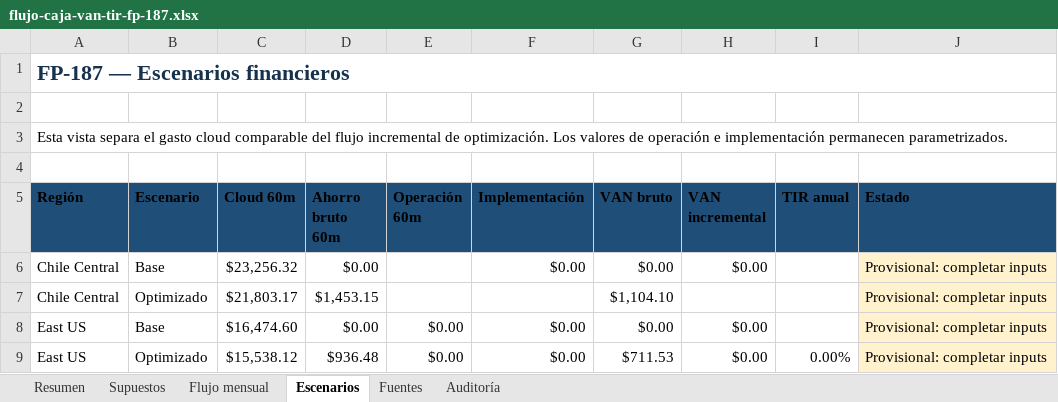
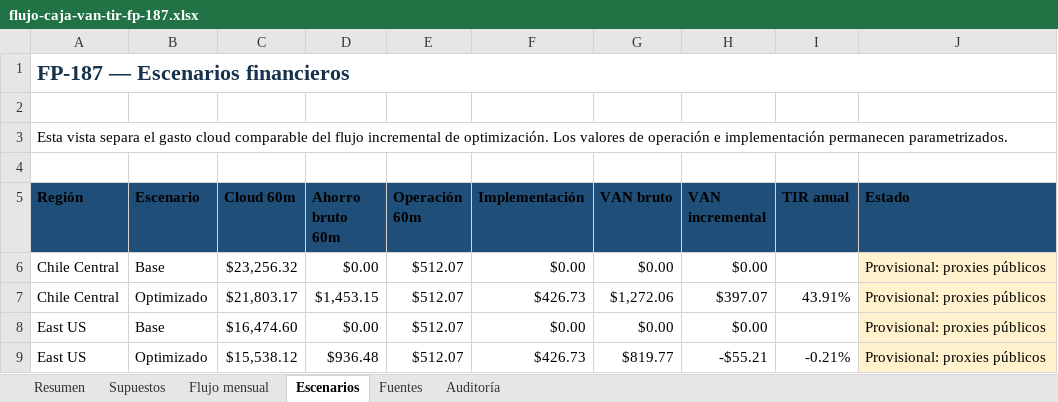
Before and after one commit to TheVillegas/FEP-INVESTIGACION, an Excel workbook: docs/fp-187/flujo-caja-van-tir-fp-187.xlsx, sheet Escenarios, drawn as a sheet; values as stored, in another font and other column widths than the file's, no borders; the diff names each change by its address in the sheet, - before the commit and + after, or states it on an @@ line.

Commit message:
docs(fp-187): add source-backed financial proxies

```diff
--- a/docs/fp-187/flujo-caja-van-tir-fp-187.xlsx (sheet Escenarios)
+++ b/docs/fp-187/flujo-caja-van-tir-fp-187.xlsx (sheet Escenarios)
-E6:E7 (Operación 60m): (empty)
+E6:E7 (Operación 60m): $512.07
-J6:J9 (Estado): Provisional: completar inputs
+J6:J9 (Estado): Provisional: proxies públicos
-F7 (Implementación): (empty)
+F7 (Implementación): $426.73
-G7 (VAN bruto): $1,104.10
+G7 (VAN bruto): $1,272.06
-H7 (VAN incremental): (empty)
+H7 (VAN incremental): $397.07
-I7 (TIR anual): (empty)
+I7 (TIR anual): 43.91%
-E8:E9 (Operación 60m): $0.00
+E8:E9 (Operación 60m): $512.07
-F9 (Implementación): $0.00
+F9 (Implementación): $426.73
-G9 (VAN bruto): $711.53
+G9 (VAN bruto): $819.77
-H9 (VAN incremental): $0.00
+H9 (VAN incremental): -$55.21
-I9 (TIR anual): 0.00%
+I9 (TIR anual): -0.21%
```
Also changed, not shown: sheet Flujo mensual, sheet Supuestos, sheet Fuentes, sheet Auditoría, sheet Resumen, 2 other files.
